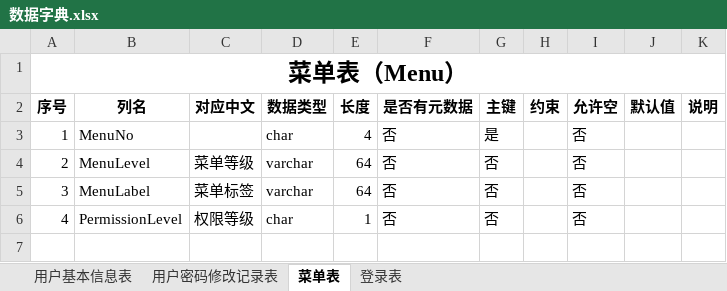
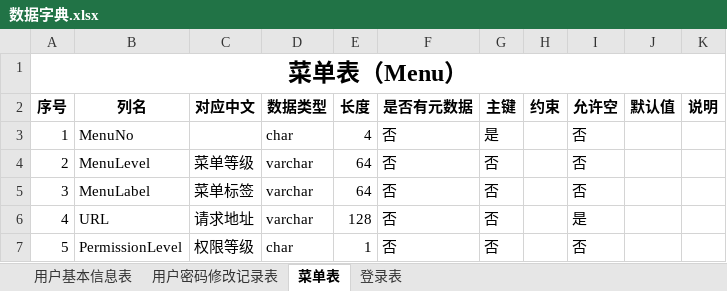
Before and after one commit to devBuaa/NBlog, an Excel workbook: NBlog/resource/document/数据字典.xlsx, sheet 菜单表, drawn as a sheet; values as stored, in another font and other column widths than the file's, no borders; addresses are those after the commit; the diff names each change by its address in the sheet, - before the commit and + after, or states it on an @@ line.

```diff
--- a/NBlog/resource/document/数据字典.xlsx (sheet 菜单表)
+++ b/NBlog/resource/document/数据字典.xlsx (sheet 菜单表)
+row 6: 4 | URL | 请求地址 | varchar | 128 | 否 | 否 |  | 是
-A7 (序号): 4
+A7 (序号): 5
```
Also changed, not shown: sheet 登录表, 1 other file.
